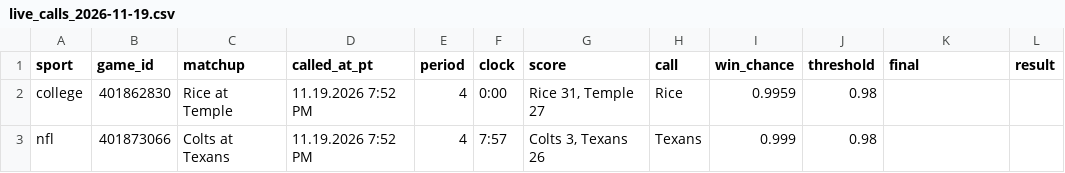
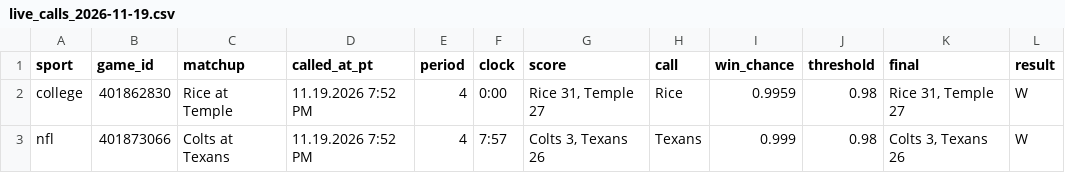
Before and after one commit to stardust1327/sports-engines, a CSV file: results/live_calls_2026-11-19.csv, drawn as a sheet.

```diff
--- a/results/live_calls_2026-11-19.csv
+++ b/results/live_calls_2026-11-19.csv
@@ -1,3 +1,3 @@
 sport,game_id,matchup,called_at_pt,period,clock,score,call,win_chance,threshold,final,result
-college,401862830,Rice at Temple,11.19.2026 7:52 PM,4,0:00,"Rice 31, Temple 27",Rice,0.9959,0.98,,
-nfl,401873066,Colts at Texans,11.19.2026 7:52 PM,4,7:57,"Colts 3, Texans 26",Texans,0.999,0.98,,
+college,401862830,Rice at Temple,11.19.2026 7:52 PM,4,0:00,"Rice 31, Temple 27",Rice,0.9959,0.98,"Rice 31, Temple 27",W
+nfl,401873066,Colts at Texans,11.19.2026 7:52 PM,4,7:57,"Colts 3, Texans 26",Texans,0.999,0.98,"Colts 3, Texans 26",W
```
